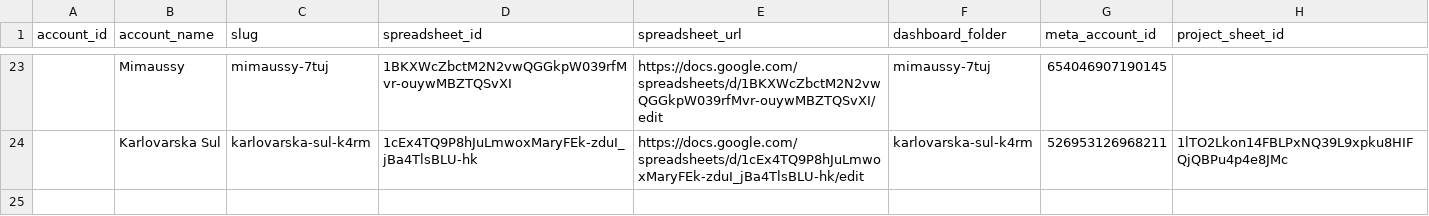
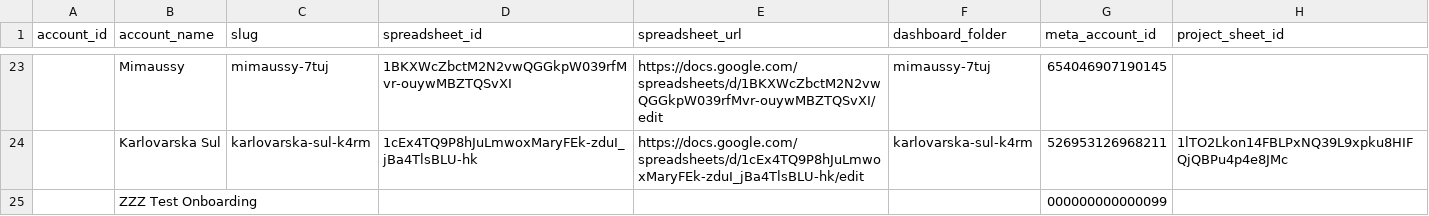
Before and after one commit to toysagency01-bot/toys-reporting, a CSV file: config/clients.csv, drawn as a sheet; only a part is shown, gaps mark what is left out.

```diff
--- a/config/clients.csv
+++ b/config/clients.csv
@@ -24 +24,2 @@ account_id,account_name,slug,spreadsheet_id,spreadsheet_url,dashboard_folder,met
 ,Karlovarska Sul,karlovarska-sul-k4rm,1cEx4TQ9P8hJuLmwoxMaryFEk-zduI_jBa4TlsBLU-hk,https://docs.google.com/spreadsheets/d/1cEx4TQ9P8hJuLmwoxMaryFEk-zduI_jBa4TlsBLU-hk/edit,karlovarska-sul-k4rm,526953126968211,1lTO2Lkon14FBLPxNQ39L9xpku8HIFQjQBPu4p4e8JMc
+,ZZZ Test Onboarding,,,,,000000000000099,
```
